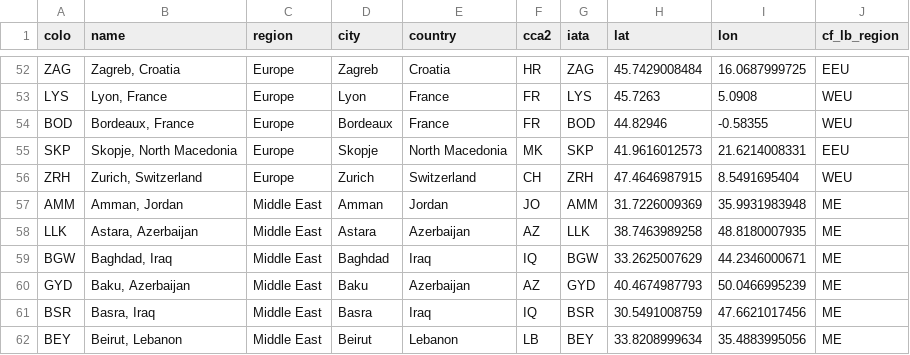
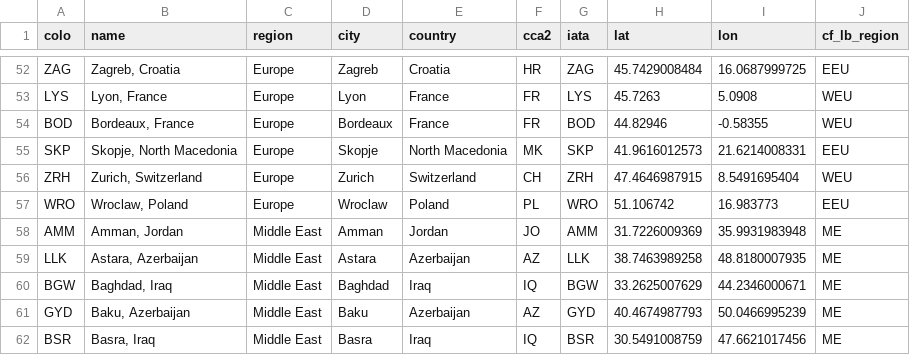
Before and after one commit to troymjones/cloudflare-colo-list, a CSV file: DC-Colos.csv, drawn as a sheet; only a part is shown, gaps mark what is left out; the shorter side is filled out with more unchanged rows; the diff names each change by its address in the sheet, - before the commit and + after, or states it on an @@ line.

```diff
--- a/DC-Colos.csv
+++ b/DC-Colos.csv
+row 57: WRO | Wroclaw, Poland | Europe | Wroclaw | Poland | PL | WRO | 51.106742 | 16.983773 | EEU
```
Also changed, not shown: 5 other files.
